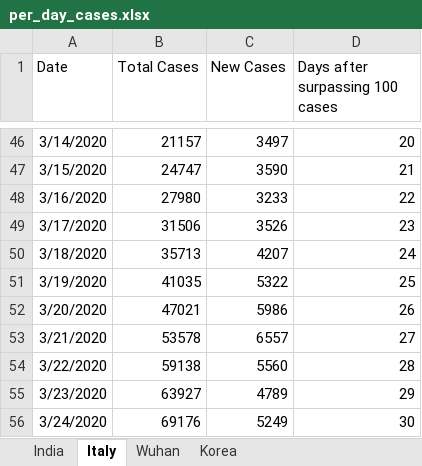
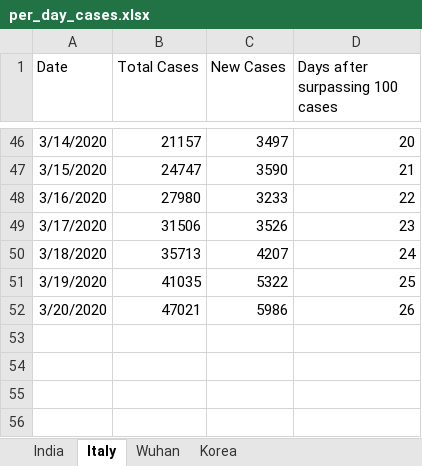
Before and after one commit to aagarwal937/COVID-2019-Prediction, an Excel workbook: per_day_cases.xlsx, sheet Italy, drawn as a sheet; only a part is shown, gaps mark what is left out; values as stored, in another font and other column widths than the file's, no borders; the diff names each change by its address in the sheet, - before the commit and + after, or states it on an @@ line.

```diff
--- a/per_day_cases.xlsx (sheet Italy)
+++ b/per_day_cases.xlsx (sheet Italy)
-row 53: 3/21/2020 | 53578 | 6557 | 27
-row 54: 3/22/2020 | 59138 | 5560 | 28
-row 55: 3/23/2020 | 63927 | 4789 | 29
-row 56: 3/24/2020 | 69176 | 5249 | 30
```
Also changed, not shown: sheet India, sheet Korea, sheet Wuhan, Covid cases in India.xlsx, 9 other files.
